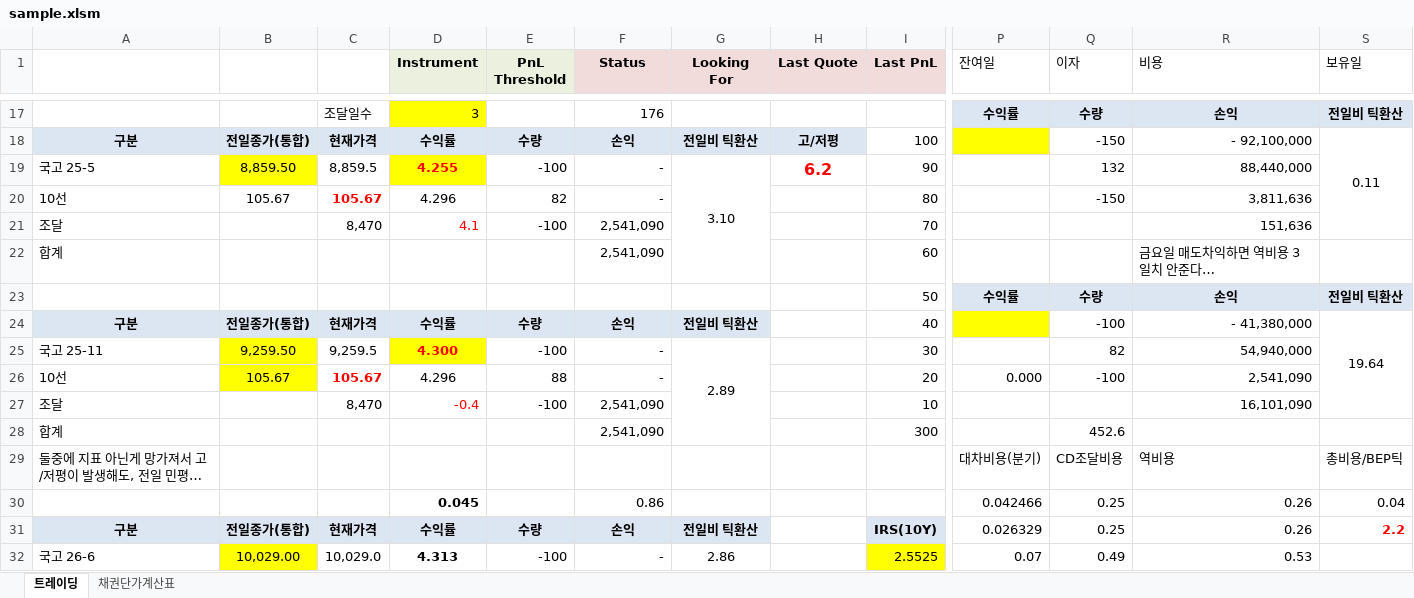
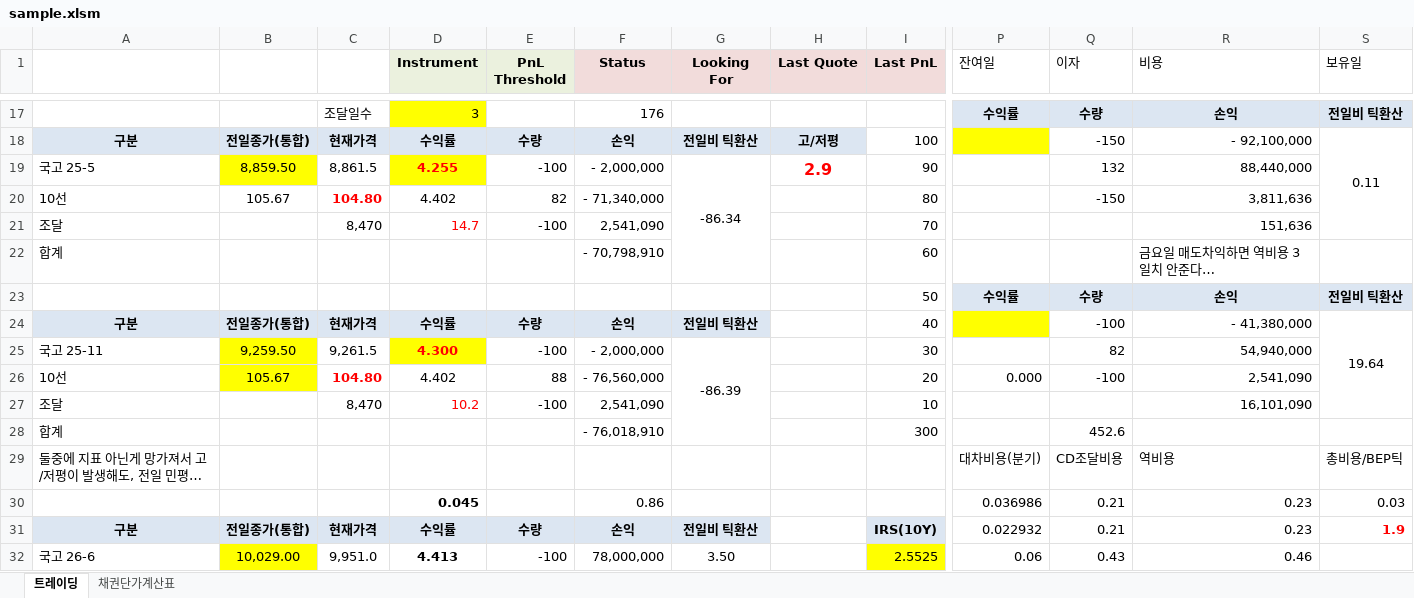
Before and after one commit to jhacom02/KBondWatcher_demo, an Excel workbook: data/sample.xlsm, sheet 트레이딩, drawn as a sheet; only a part is shown, gaps mark what is left out; long unchanged cells end in …; values as stored, in another font and other column widths than the file's, no borders; charts and pictures and conditional formats not drawn; the diff covers the shown part only; the diff names each change by its address in the sheet, - before the commit and + after, or states it on an @@ line.

```diff
--- a/data/sample.xlsm (sheet 트레이딩)
+++ b/data/sample.xlsm (sheet 트레이딩)
-C19: 8,859.5
+C19: 8,861.5
-F19 (Status): -
+F19 (Status): - 2,000,000
-G19 (Looking For): 3.10
+G19 (Looking For): -86.34
-H19 (Last Quote): 6.2
+H19 (Last Quote): 2.9
-C20: 105.67
+C20: 104.80
-D20 (Instrument): 4.296
+D20 (Instrument): 4.402
-F20 (Status): -
+F20 (Status): - 71,340,000
-D21 (Instrument): 4.1
+D21 (Instrument): 14.7
-F22 (Status): 2,541,090
+F22 (Status): - 70,798,910
-C25: 9,259.5
+C25: 9,261.5
-F25 (Status): -
+F25 (Status): - 2,000,000
-G25 (Looking For): 2.89
+G25 (Looking For): -86.39
-C26: 105.67
+C26: 104.80
-D26 (Instrument): 4.296
+D26 (Instrument): 4.402
-F26 (Status): -
+F26 (Status): - 76,560,000
-D27 (Instrument): -0.4
+D27 (Instrument): 10.2
-F28 (Status): 2,541,090
+F28 (Status): - 76,018,910
-P30 (잔여일): 0.042466
+P30 (잔여일): 0.036986
-Q30:Q31 (이자): 0.25
+Q30:Q31 (이자): 0.21
-R30:R31 (비용): 0.26
+R30:R31 (비용): 0.23
-S30 (보유일): 0.04
+S30 (보유일): 0.03
-P31 (잔여일): 0.026329
+P31 (잔여일): 0.022932
-S31 (보유일): 2.2
+S31 (보유일): 1.9
-C32: 10,029.0
+C32: 9,951.0
-D32 (Instrument): 4.313
+D32 (Instrument): 4.413
-F32 (Status): -
+F32 (Status): 78,000,000
-G32 (Looking For): 2.86
+G32 (Looking For): 3.50
-P32 (잔여일): 0.07
+P32 (잔여일): 0.06
-Q32 (이자): 0.49
+Q32 (이자): 0.43
-R32 (비용): 0.53
+R32 (비용): 0.46
```
Also changed, not shown: 6 added rows, 6 removed rows and 151 edited cells elsewhere in this sheet, sheet 채권단가계산표, 4 other files.
